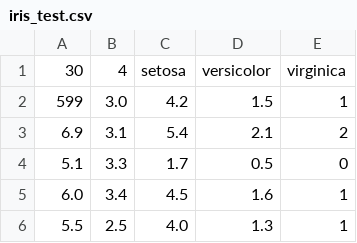
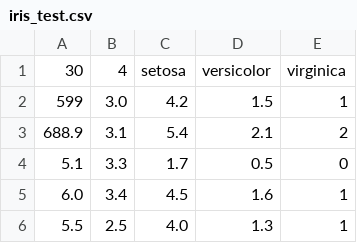
Before and after one commit to jim-cassidy/data, a CSV file: iris_test.csv, drawn as a sheet; only a part is shown.

Commit message:
Update iris_test.csv

```diff
--- a/iris_test.csv
+++ b/iris_test.csv
@@ -2,3 +2,3 @@
 599,3.0,4.2,1.5,1
-6.9,3.1,5.4,2.1,2
+688.9,3.1,5.4,2.1,2
 5.1,3.3,1.7,0.5,0
```
